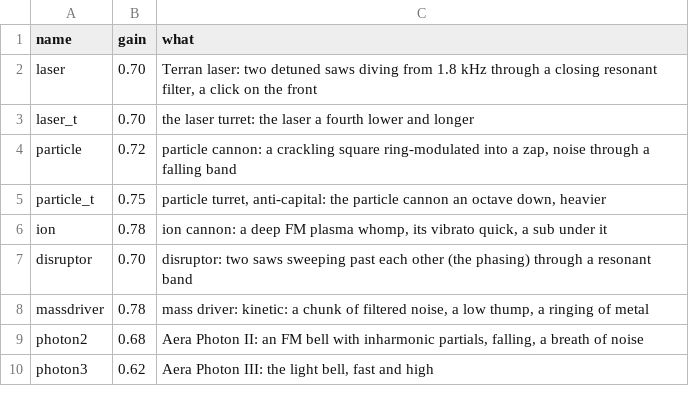
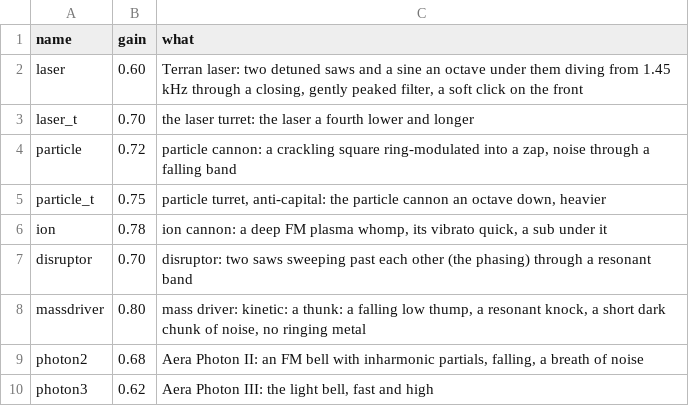
Before and after one commit to fireflyk64/dosbox3d, a CSV file: retrovega/data/sounds.csv, drawn as a sheet; only a part is shown.

```diff
--- a/retrovega/data/sounds.csv
+++ b/retrovega/data/sounds.csv
@@ -1,3 +1,3 @@
 name,gain,what
-laser,0.70,"Terran laser: two detuned saws diving from 1.8 kHz through a closing resonant filter, a click on the front"
+laser,0.60,"Terran laser: two detuned saws and a sine an octave under them diving from 1.45 kHz through a closing, gently peaked filter, a soft click on the front"
 laser_t,0.70,"the laser turret: the laser a fourth lower and longer"
@@ -7,3 +7,3 @@ ion,0.78,"ion cannon: a deep FM plasma whomp, its vibrato quick, a sub under it"
 disruptor,0.70,"disruptor: two saws sweeping past each other (the phasing) through a resonant band"
-massdriver,0.78,"mass driver: kinetic: a chunk of filtered noise, a low thump, a ringing of metal"
+massdriver,0.80,"mass driver: kinetic: a thunk: a falling low thump, a resonant knock, a short dark chunk of noise, no ringing metal"
 photon2,0.68,"Aera Photon II: an FM bell with inharmonic partials, falling, a breath of noise"
```
Also changed, not shown: 1 other file.
